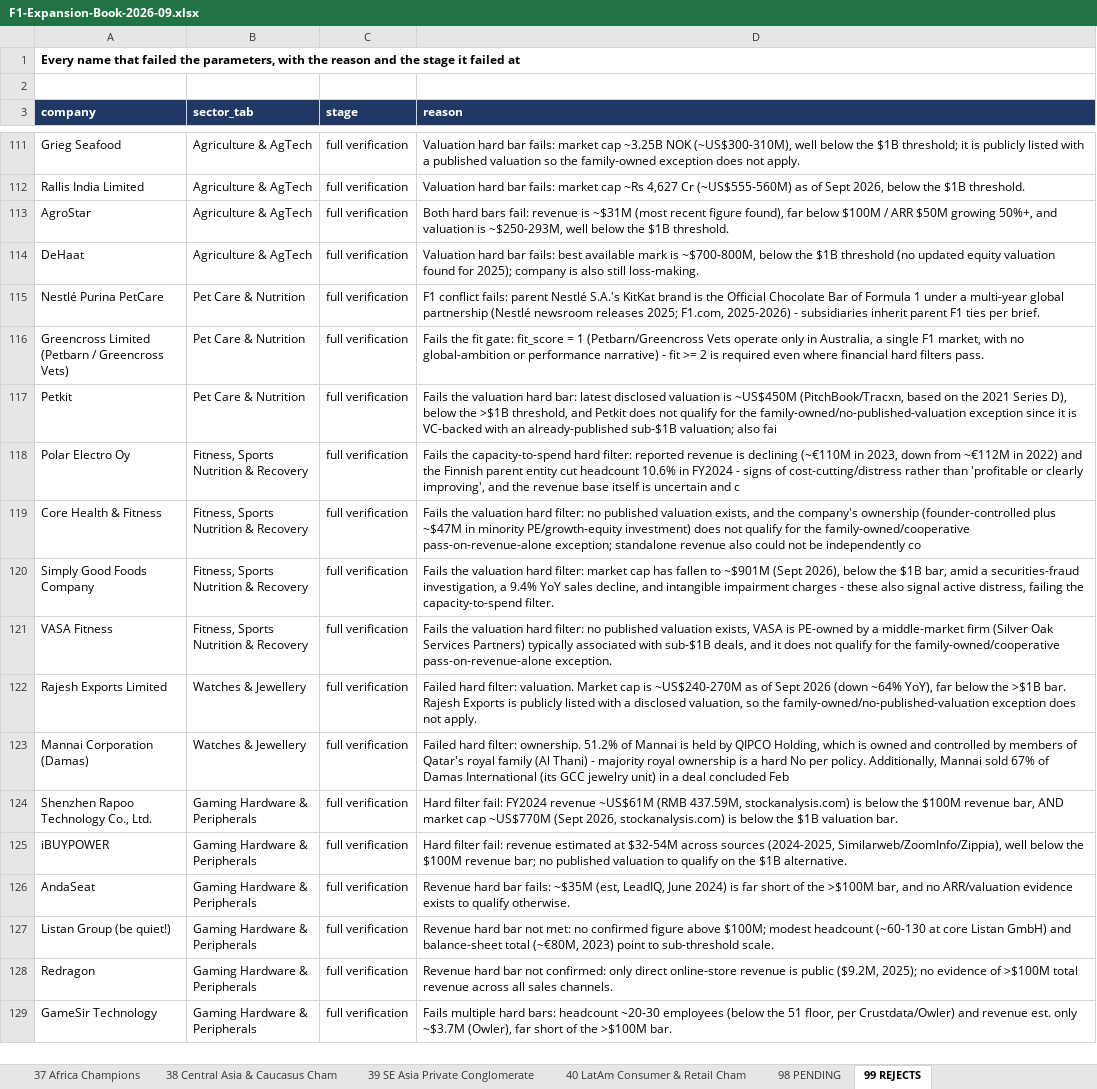
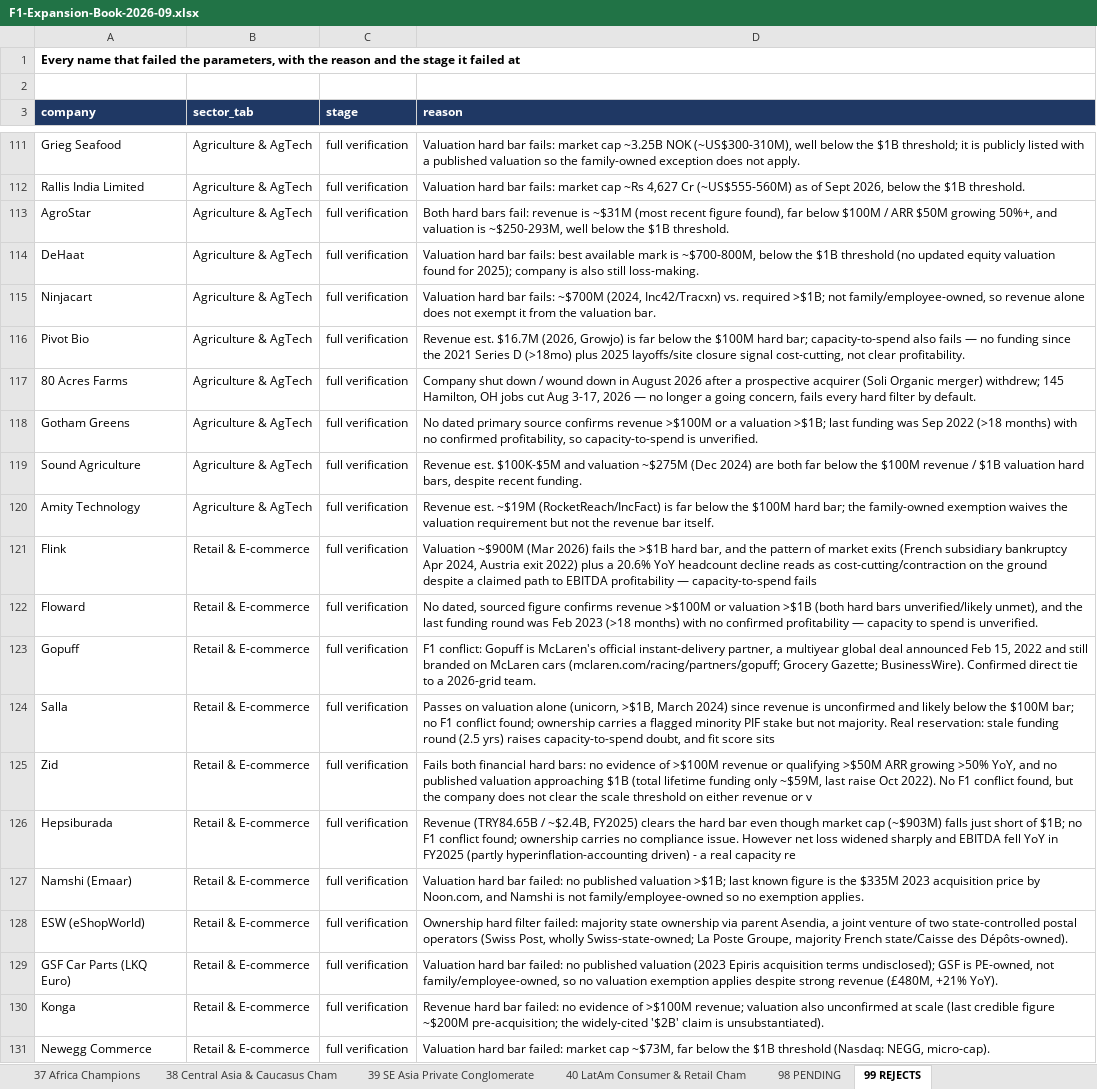
Before and after one commit to rahulgopalan42/rg42, an Excel workbook: reports/F1-Expansion-Book-2026-09.xlsx, sheet 99 REJECTS, drawn as a sheet; only a part is shown, gaps mark what is left out; the shorter side is filled out with more unchanged rows; values as stored, in another font and other column widths than the file's, no borders; the diff covers the shown part only; the diff names each change by its address in the sheet, - before the commit and + after, or states it on an @@ line.

```diff
--- a/reports/F1-Expansion-Book-2026-09.xlsx (sheet 99 REJECTS)
+++ b/reports/F1-Expansion-Book-2026-09.xlsx (sheet 99 REJECTS)
+row 115: Ninjacart | Agriculture & AgTech | full verification | Valuation hard bar fails: ~$700M (2024, Inc42/Tracxn) vs. required >$1B; not family/employee-owned, so revenue alone does not exempt it from the valuation bar.
+row 116: Pivot Bio | Agriculture & AgTech | full verification | Revenue est. $16.7M (2026, Growjo) is far below the $100M hard bar; capacity-to-spend also fails — no funding since the 2021 Series D (>18mo) plus 2025 layoffs/site closure signal cost-cutting, not clear profitability.
+row 117: 80 Acres Farms | Agriculture & AgTech | full verification | Company shut down / wound down in August 2026 after a prospective acquirer (Soli Organic merger) withdrew; 145 Hamilton, OH jobs cut Aug 3-17, 2026 — no longer a going concern, fails every hard filter by default.
+row 118: Gotham Greens | Agriculture & AgTech | full verification | No dated primary source confirms revenue >$100M or a valuation >$1B; last funding was Sep 2022 (>18 months) with no confirmed profitability, so capacity-to-spend is unverified.
+row 119: Sound Agriculture | Agriculture & AgTech | full verification | Revenue est. $100K-$5M and valuation ~$275M (Dec 2024) are both far below the $100M revenue / $1B valuation hard bars, despite recent funding.
+row 120: Amity Technology | Agriculture & AgTech | full verification | Revenue est. ~$19M (RocketReach/IncFact) is far below the $100M hard bar; the family-owned exemption waives the valuation requirement but not the revenue bar itself.
+row 121: Flink | Retail & E-commerce | full verification | Valuation ~$900M (Mar 2026) fails the >$1B hard bar, and the pattern of market exits (French subsidiary bankruptcy Apr 2024, Austria exit 2022) plus a 20.6% YoY headcount decline reads as cost-cutting/contraction on the ground despite a claimed path to EBITDA profitability — capacity-to-spend fails
+row 122: Floward | Retail & E-commerce | full verification | No dated, sourced figure confirms revenue >$100M or valuation >$1B (both hard bars unverified/likely unmet), and the last funding round was Feb 2023 (>18 months) with no confirmed profitability — capacity to spend is unverified.
+row 123: Gopuff | Retail & E-commerce | full verification | F1 conflict: Gopuff is McLaren's official instant-delivery partner, a multiyear global deal announced Feb 15, 2022 and still branded on McLaren cars (mclaren.com/racing/partners/gopuff; Grocery Gazette; BusinessWire). Confirmed direct tie to a 2026-grid team.
+row 124: Salla | Retail & E-commerce | full verification | Passes on valuation alone (unicorn, >$1B, March 2024) since revenue is unconfirmed and likely below the $100M bar; no F1 conflict found; ownership carries a flagged minority PIF stake but not majority. Real reservation: stale funding round (2.5 yrs) raises capacity-to-spend doubt, and fit score sits
+row 125: Zid | Retail & E-commerce | full verification | Fails both financial hard bars: no evidence of >$100M revenue or qualifying >$50M ARR growing >50% YoY, and no published valuation approaching $1B (total lifetime funding only ~$59M, last raise Oct 2022). No F1 conflict found, but the company does not clear the scale threshold on either revenue or v
+row 126: Hepsiburada | Retail & E-commerce | full verification | Revenue (TRY84.65B / ~$2.4B, FY2025) clears the hard bar even though market cap (~$903M) falls just short of $1B; no F1 conflict found; ownership carries no compliance issue. However net loss widened sharply and EBITDA fell YoY in FY2025 (partly hyperinflation-accounting driven) - a real capacity re
+row 127: Namshi (Emaar) | Retail & E-commerce | full verification | Valuation hard bar failed: no published valuation >$1B; last known figure is the $335M 2023 acquisition price by Noon.com, and Namshi is not family/employee-owned so no exemption applies.
+row 128: ESW (eShopWorld) | Retail & E-commerce | full verification | Ownership hard filter failed: majority state ownership via parent Asendia, a joint venture of two state-controlled postal operators (Swiss Post, wholly Swiss-state-owned; La Poste Groupe, majority French state/Caisse des Dépôts-owned).
+row 129: GSF Car Parts (LKQ Euro) | Retail & E-commerce | full verification | Valuation hard bar failed: no published valuation (2023 Epiris acquisition terms undisclosed); GSF is PE-owned, not family/employee-owned, so no valuation exemption applies despite strong revenue (£480M, +21% YoY).
+row 130: Konga | Retail & E-commerce | full verification | Revenue hard bar failed: no evidence of >$100M revenue; valuation also unconfirmed at scale (last credible figure ~$200M pre-acquisition; the widely-cited '$2B' claim is unsubstantiated).
+row 131: Newegg Commerce | Retail & E-commerce | full verification | Valuation hard bar failed: market cap ~$73M, far below the $1B threshold (Nasdaq: NEGG, micro-cap).
```
Also changed, not shown: 20 added rows elsewhere in this sheet, sheet 06 Retail & E-commerce, sheet 98 PENDING, sheet 07 Aviation & Aerospace Supplie, sheet 08 Sporting Goods & Fitness, sheet 05 Agriculture & AgTech, sheet 00 READ ME.
